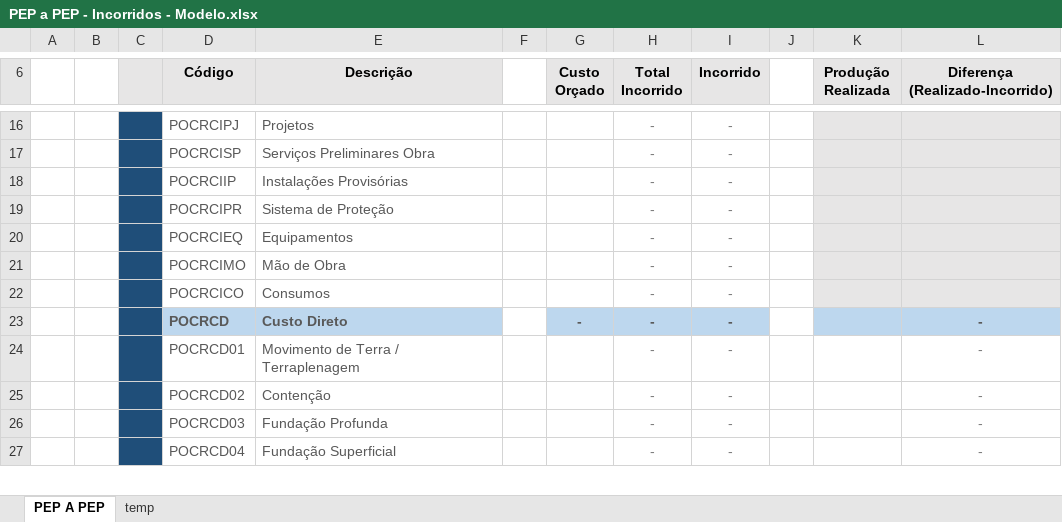
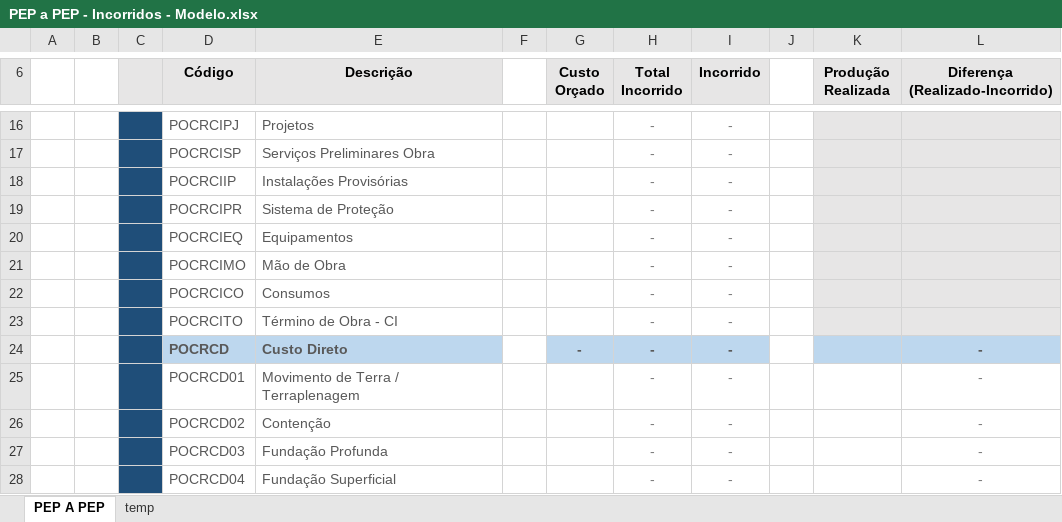
Before and after one commit to RenanMGX/gerador_incorridos, an Excel workbook: modelo planilha/PEP a PEP - Incorridos - Modelo.xlsx, sheet PEP A PEP, drawn as a sheet; only a part is shown, gaps mark what is left out; values as stored, in another font and other column widths than the file's, no borders; conditional formats not drawn; the diff names each change by its address in the sheet, - before the commit and + after, or states it on an @@ line.

```diff
--- a/modelo planilha/PEP a PEP - Incorridos - Modelo.xlsx (sheet PEP A PEP)
+++ b/modelo planilha/PEP a PEP - Incorridos - Modelo.xlsx (sheet PEP A PEP)
+row 23:  |  |  | POCRCITO | Término de Obra - CI |  |  | - | -
```
Also changed, not shown: sheet temp, 7 other files.
